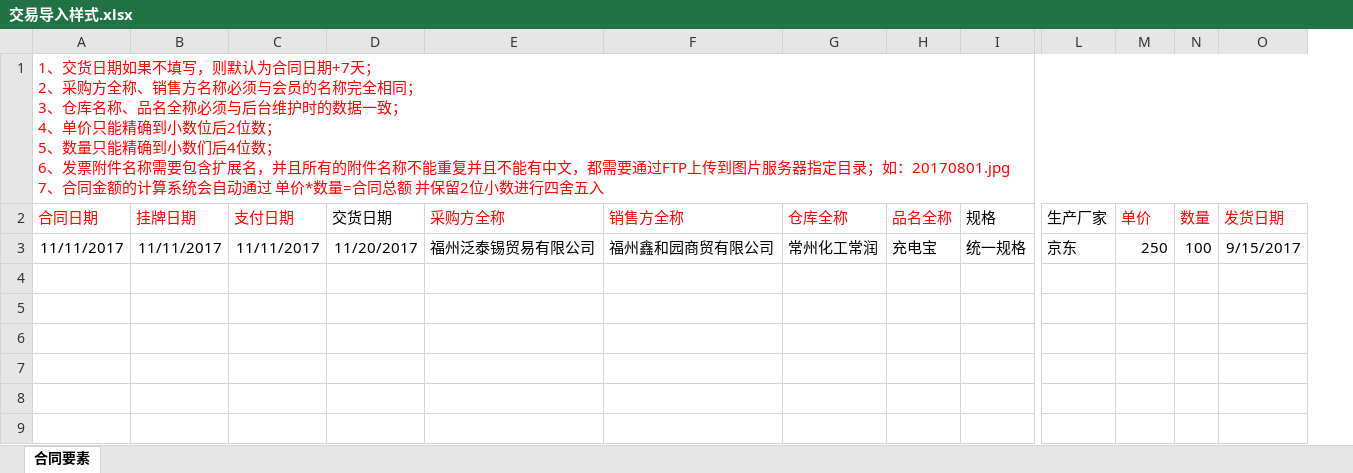
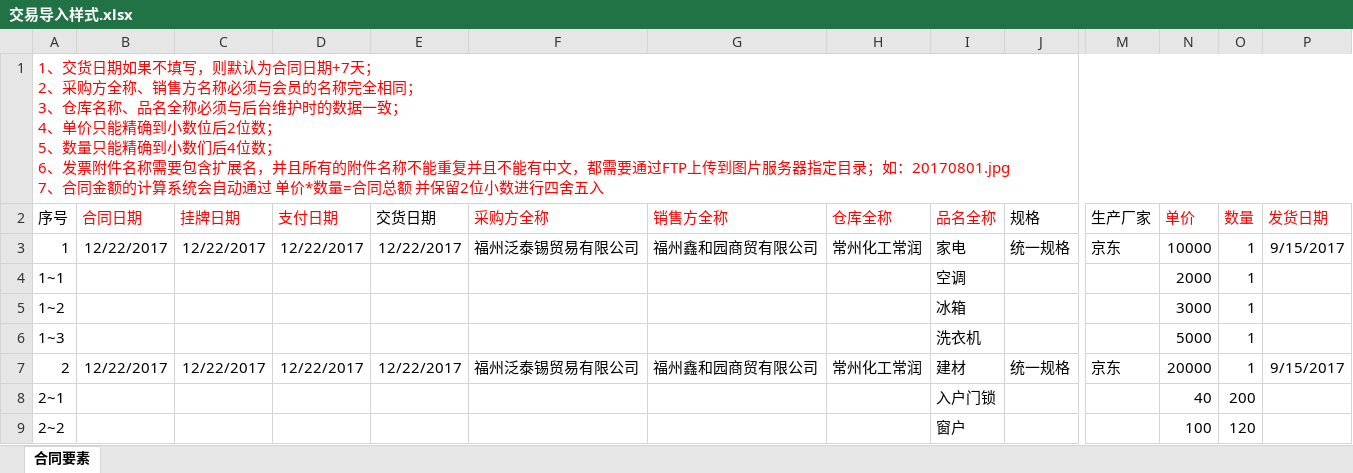
Before and after one commit to wesson2017/ImportEstrade, an Excel workbook: src/main/webapp/交易导入样式.xlsx, sheet 合同要素, drawn as a sheet; only a part is shown, gaps mark what is left out; values as stored, in another font and other column widths than the file's, no borders; removed rows and columns are numbered as before the commit, all else as after; rows hold the shown columns only; ↵ is a line break in a cell; the diff names each change by its address in the sheet, - before the commit and + after, or states it on an @@ line.

```diff
--- a/src/main/webapp/交易导入样式.xlsx (sheet 合同要素)
+++ b/src/main/webapp/交易导入样式.xlsx (sheet 合同要素)
+column A (序号), row 1: 1、交货日期如果不填写，则默认为合同日期+7天； ↵ 2、采购方全称、销售方名称必须与会员的名称完全相同； ↵ 3、仓库名称、品名全称必须与后台维护时的数据一致； ↵ 4、单价只能精确到小数位后2位数； ↵ 5、数量只能精确到小数们后4位数； ↵ 6、发票附件名称需要包含扩展名，并且所有的附件名称不能重复并且不能有中文，都需要通过FTP上传到图片服务器指定目录；如：20170801.jpg ↵ 7、合同金额的计算系统会自动通过 单价*数量=合同总额 并保留2位小数进行四舍五入; row 3: 1
-B1 (合同日期): 1、交货日期如果不填写，则默认为合同日期+7天； ↵ 2、采购方全称、销售方名称必须与会员的名称完全相同； ↵ 3、仓库名称、品名全称必须与后台维护时的数据一致； ↵ 4、单价只能精确到小数位后2位数； ↵ 5、数量只能精确到小数们后4位数； ↵ 6、发票附件名称需要包含扩展名，并且所有的附件名称不能重复并且不能有中文，都需要通过FTP上传到图片服务器指定目录；如：20170801.jpg ↵ 7、合同金额的计算系统会自动通过 单价*数量=合同总额 并保留2位小数进行四舍五入
+B1 (合同日期): (empty)
-A1:T1 merged
-B3 (合同日期): 11/11/2017
+B3 (合同日期): 12/22/2017
-C3 (挂牌日期): 11/11/2017
+C3 (挂牌日期): 12/22/2017
-D3 (支付日期): 11/11/2017
+D3 (支付日期): 12/22/2017
-E3 (交货日期): 11/20/2017
+E3 (交货日期): 12/22/2017
-I3 (品名全称): 充电宝
+I3 (品名全称): 家电
-N3 (单价): 250
+N3 (单价): 10000
-O3 (数量): 100
+O3 (数量): 1
+row 4: 1~1 |  |  |  |  |  |  |  | 空调 |  |  | 2000 | 1
+row 5: 1~2 |  |  |  |  |  |  |  | 冰箱 |  |  | 3000 | 1
+row 6: 1~3 |  |  |  |  |  |  |  | 洗衣机 |  |  | 5000 | 1
+row 7: 2 | 12/22/2017 | 12/22/2017 | 12/22/2017 | 12/22/2017 | 福州泛泰锡贸易有限公司 | 福州鑫和园商贸有限公司 | 常州化工常润 | 建材 | 统一规格 | 京东 | 20000 | 1 | 9/15/2017
+row 8: 2~1 |  |  |  |  |  |  |  | 入户门锁 |  |  | 40 | 200
+row 9: 2~2 |  |  |  |  |  |  |  | 窗户 |  |  | 100 | 120
```
Also changed, not shown: 2 other files.
